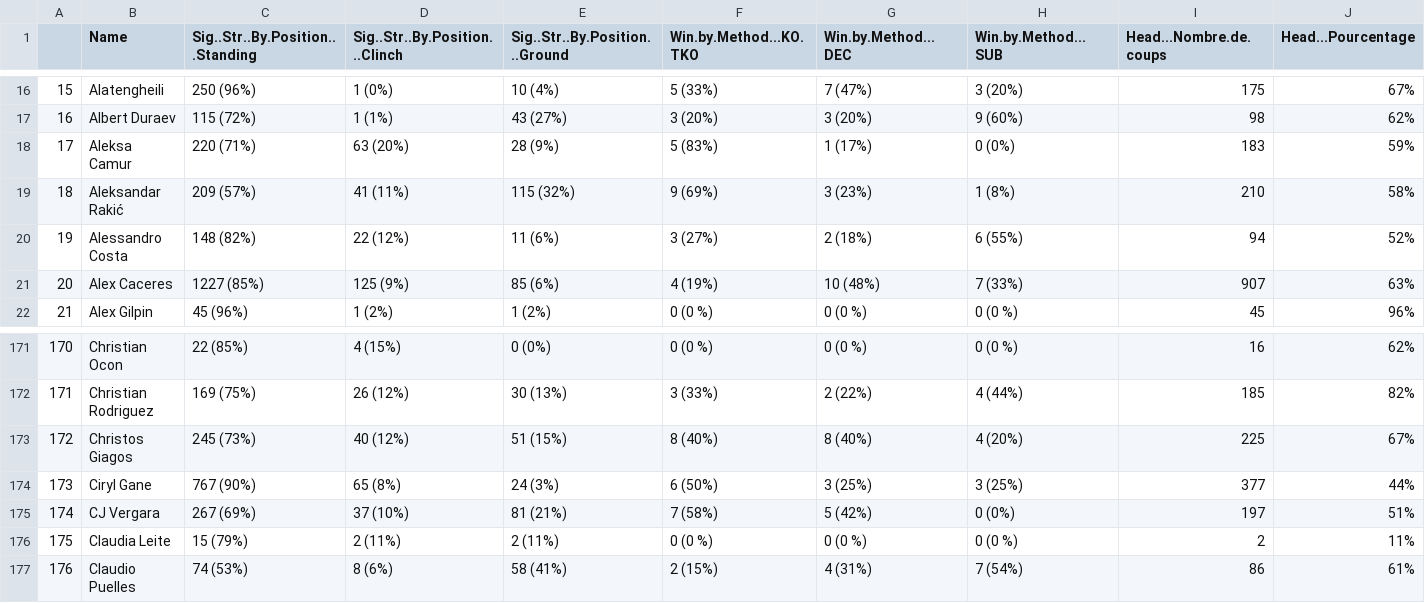
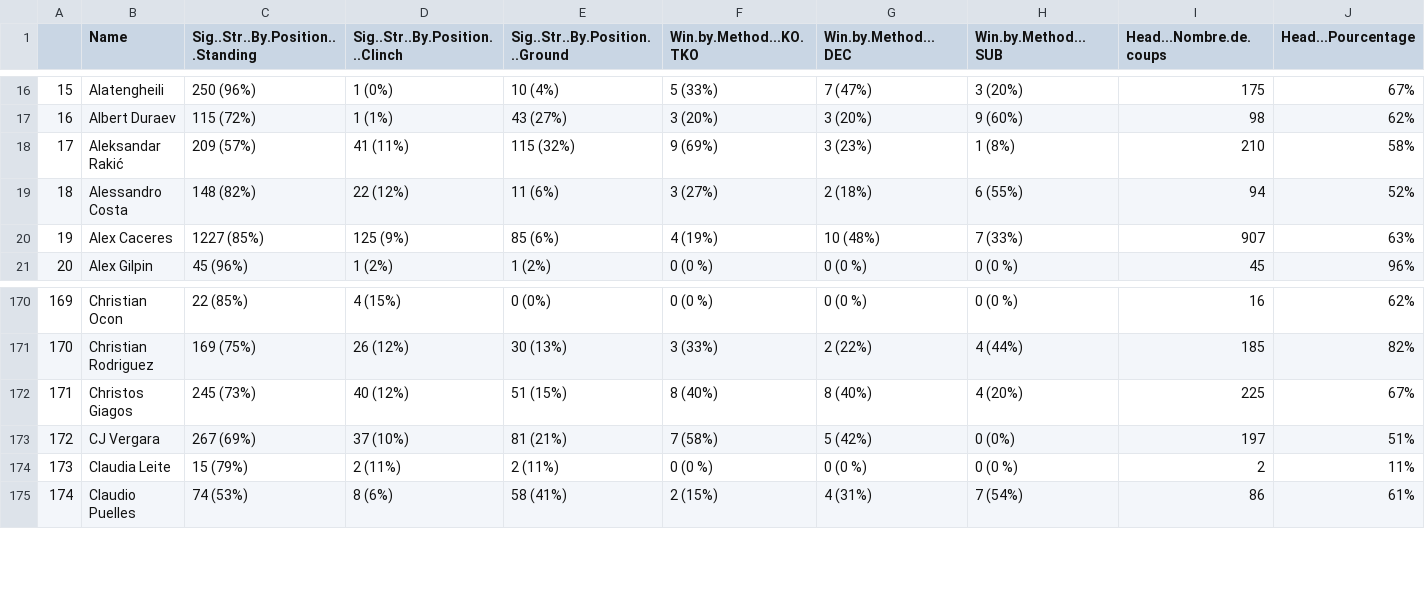
Before and after one commit to CharlyKitano/UFC_Fighters, a CSV file: UFC_webapp/Final_data_raw.csv, drawn as a sheet; only a part is shown, gaps mark what is left out; removed rows and columns are numbered as before the commit, all else as after; rows hold the shown columns only; the diff names each change by its address in the sheet, - before the commit and + after, or states it on an @@ line.

Commit message:
fix error pays + remove data

```diff
--- a/UFC_webapp/Final_data_raw.csv
+++ b/UFC_webapp/Final_data_raw.csv
-row 18: 17 | Aleksa Camur | 220 (71%) | 63 (20%) | 28 (9%) | 5 (83%) | 1 (17%) | 0 (0%) | 183 | 59%
@@ column A renumbered from row 18 down @@
-row 174: 173 | Ciryl Gane | 767 (90%) | 65 (8%) | 24 (3%) | 6 (50%) | 3 (25%) | 3 (25%) | 377 | 44%
```
Also changed, not shown: UFC_webapp/Final_data.csv, 5 other files.
